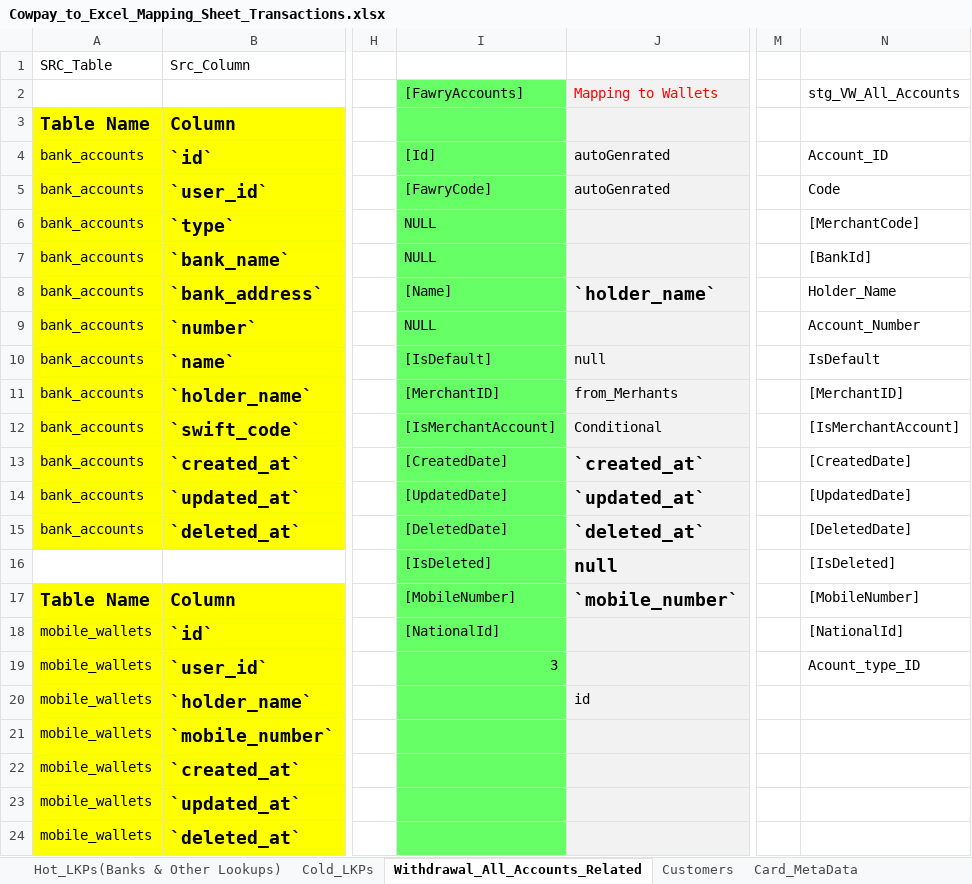
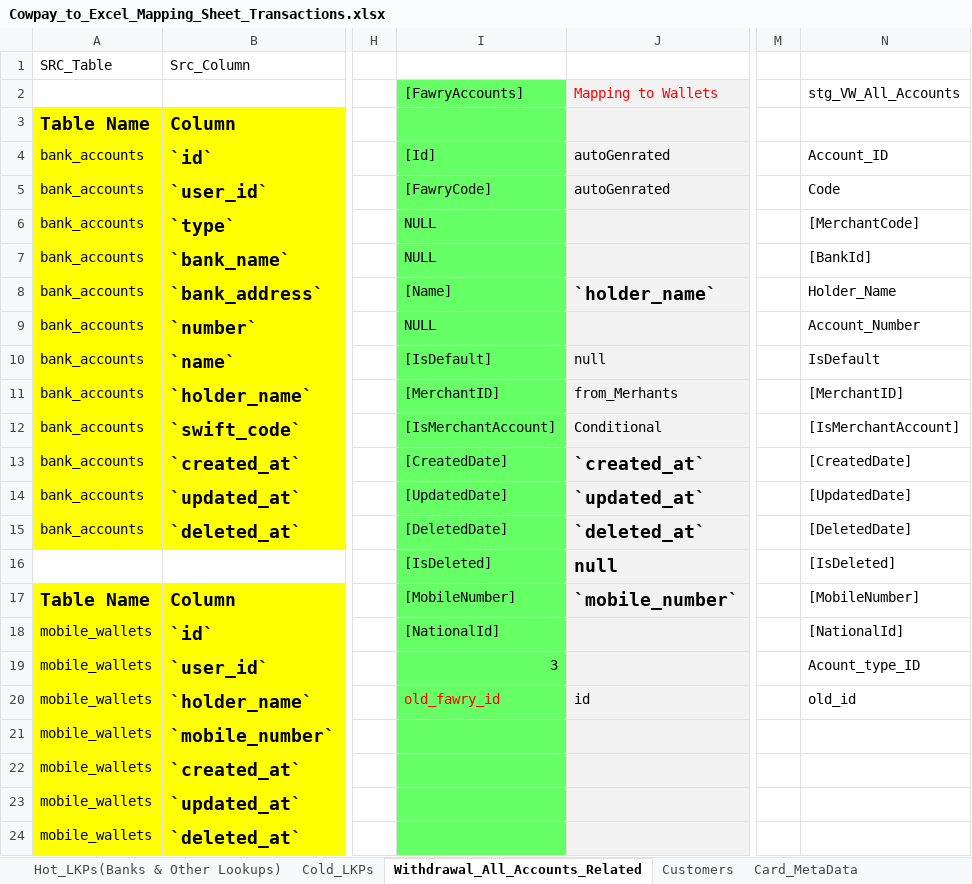
Before and after one commit to heshamh96/CowPay_Migration, an Excel workbook: All_Migration_Mapping_Sheets/Cowpay_to_Excel_Mapping_Sheet_Transactions.xlsx, sheet Withdrawal_All_Accounts_Related, drawn as a sheet; only a part is shown, gaps mark what is left out; values as stored, in another font and other column widths than the file's, no borders; the diff names each change by its address in the sheet, - before the commit and + after, or states it on an @@ line.

Commit message:
H- Added The Bank Accounts and The All Accounts to the Transaction Management & the Neat trick to keep going

```diff
--- a/All_Migration_Mapping_Sheets/Cowpay_to_Excel_Mapping_Sheet_Transactions.xlsx (sheet Withdrawal_All_Accounts_Related)
+++ b/All_Migration_Mapping_Sheets/Cowpay_to_Excel_Mapping_Sheet_Transactions.xlsx (sheet Withdrawal_All_Accounts_Related)
-I20: (empty)
+I20: old_fawry_id
-N20: (empty)
+N20: old_id
```
Also changed, not shown: 11 other files.
